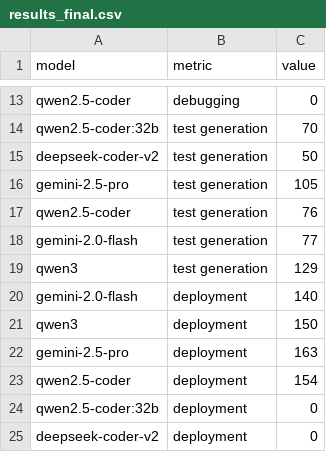
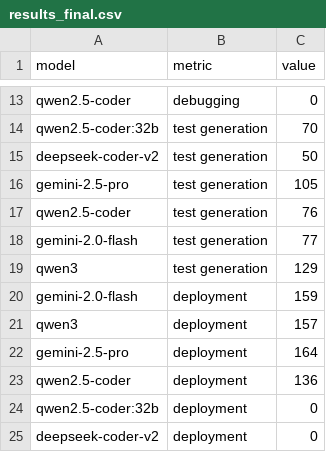
Before and after one commit to martinalupini/Spec2Faas, a CSV file: experiments/results_final.csv, drawn as a sheet; only a part is shown, gaps mark what is left out.

```diff
--- a/experiments/results_final.csv
+++ b/experiments/results_final.csv
@@ -19,6 +19,6 @@ gemini-2.0-flash,test generation,77
 qwen3,test generation,129
-gemini-2.0-flash,deployment,140
-qwen3,deployment,150
-gemini-2.5-pro,deployment,163
-qwen2.5-coder,deployment,154
+gemini-2.0-flash,deployment,159
+qwen3,deployment,157
+gemini-2.5-pro,deployment,164
+qwen2.5-coder,deployment,136
 qwen2.5-coder:32b,deployment,0
```
Also changed, not shown: experiments/faas_deployer/results.csv, 13 other files.
